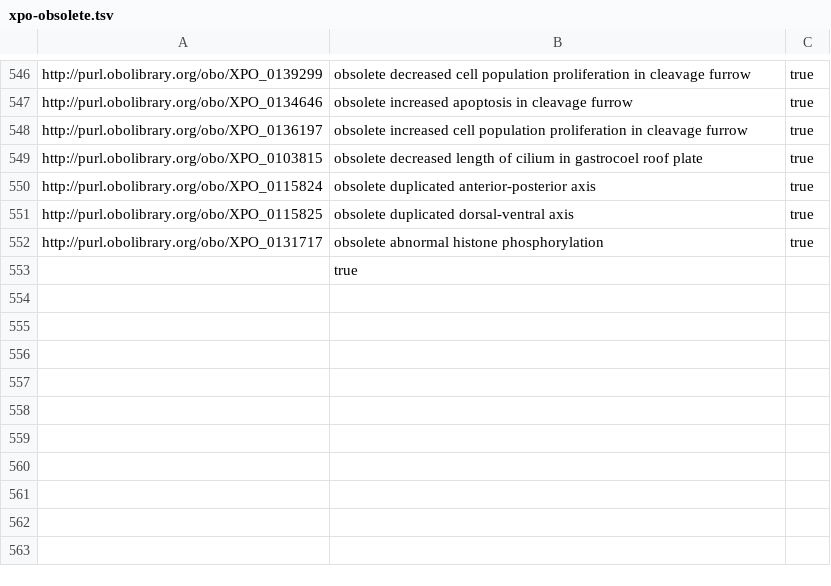
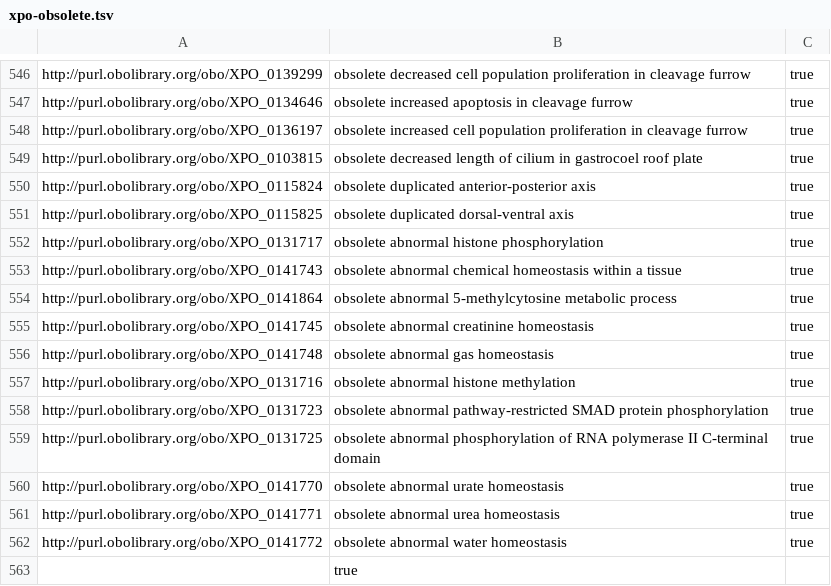
Before and after one commit to obophenotype/xenopus-phenotype-ontology, a TSV file: src/patterns/templates/xpo-obsolete.tsv, drawn as a sheet; only a part is shown, gaps mark what is left out; the diff names each change by its address in the sheet, - before the commit and + after, or states it on an @@ line.

Commit message:
Update templates.

```diff
--- a/src/patterns/templates/xpo-obsolete.tsv
+++ b/src/patterns/templates/xpo-obsolete.tsv
+row 553: http://purl.obolibrary.org/obo/XPO_0141743 | obsolete abnormal chemical homeostasis within a tissue | true
+row 554: http://purl.obolibrary.org/obo/XPO_0141864 | obsolete abnormal 5-methylcytosine metabolic process | true
+row 555: http://purl.obolibrary.org/obo/XPO_0141745 | obsolete abnormal creatinine homeostasis | true
+row 556: http://purl.obolibrary.org/obo/XPO_0141748 | obsolete abnormal gas homeostasis | true
+row 557: http://purl.obolibrary.org/obo/XPO_0131716 | obsolete abnormal histone methylation | true
+row 558: http://purl.obolibrary.org/obo/XPO_0131723 | obsolete abnormal pathway-restricted SMAD protein phosphorylation | true
+row 559: http://purl.obolibrary.org/obo/XPO_0131725 | obsolete abnormal phosphorylation of RNA polymerase II C-terminal domain | true
+row 560: http://purl.obolibrary.org/obo/XPO_0141770 | obsolete abnormal urate homeostasis | true
+row 561: http://purl.obolibrary.org/obo/XPO_0141771 | obsolete abnormal urea homeostasis | true
+row 562: http://purl.obolibrary.org/obo/XPO_0141772 | obsolete abnormal water homeostasis | true
```
Also changed, not shown: src/patterns/templates/xpo-replaced.tsv.
